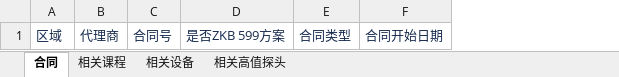
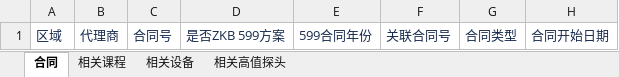
Before and after one commit to masogit/hc-apm-web, an Excel workbook: src/src/main/webapp/portal/zkb/contract/excel/APM_ZKB_Contract_imp_Template.xlsx, sheet 合同, drawn as a sheet; only a part is shown; values as stored, in another font and other column widths than the file's, no borders; the diff names each change by its address in the sheet, - before the commit and + after, or states it on an @@ line.

```diff
--- a/src/src/main/webapp/portal/zkb/contract/excel/APM_ZKB_Contract_imp_Template.xlsx (sheet 合同)
+++ b/src/src/main/webapp/portal/zkb/contract/excel/APM_ZKB_Contract_imp_Template.xlsx (sheet 合同)
+column E, row 1: 599合同年份
+column F, row 1: 关联合同号
```
Also changed, not shown: src/src/main/webapp/portal/zkb/contract/excel/APM_ZKB_Contract_Exp_Template.xlsx, 2 other files.
